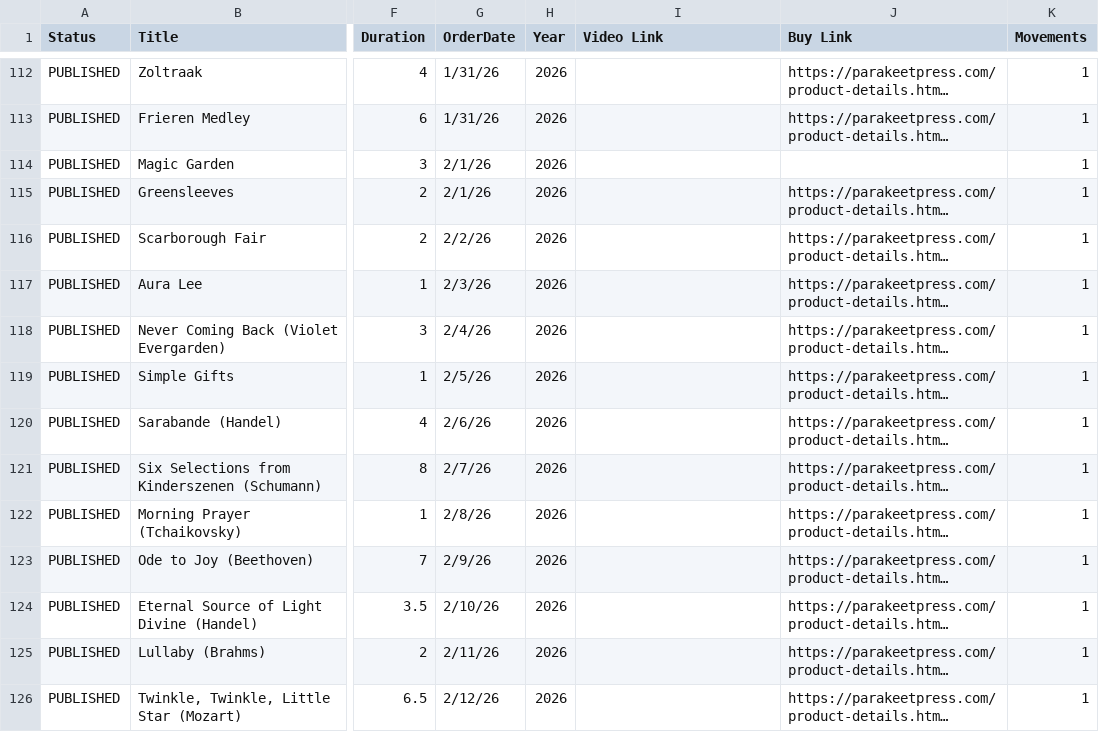
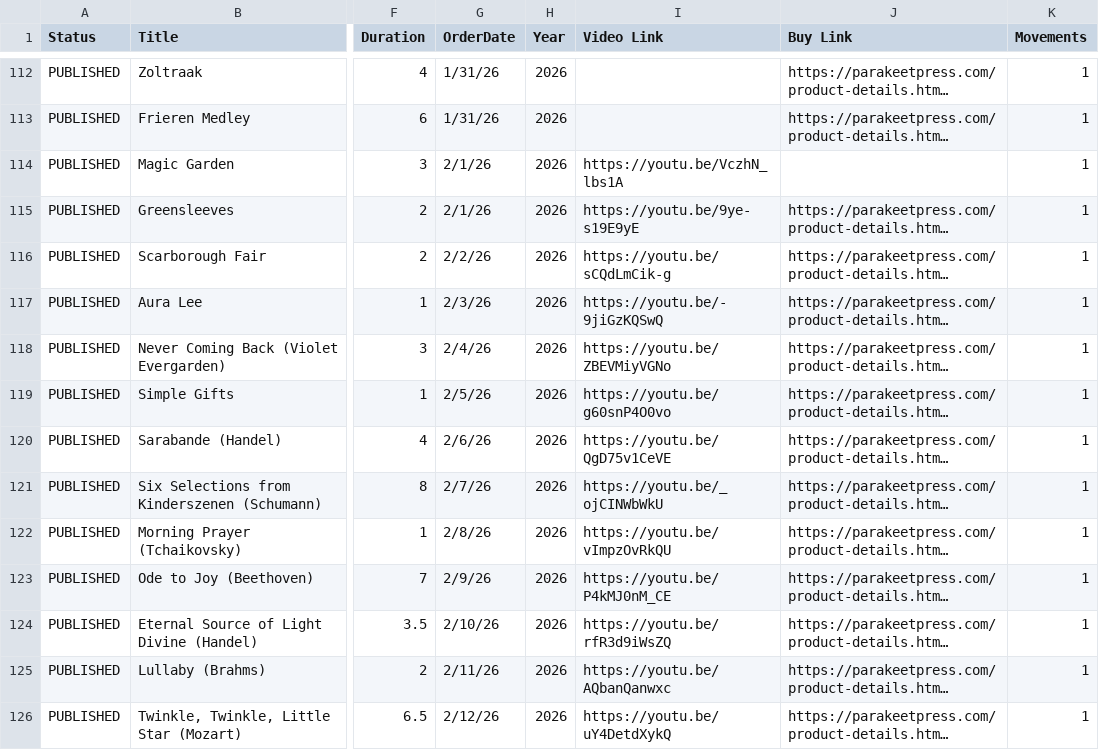
Before and after one commit to mkend291/dankimcomposer, a CSV file: WebsiteWorks.csv, drawn as a sheet; only a part is shown, gaps mark what is left out; long unchanged cells end in …; the diff covers the shown part only; the diff names each change by its address in the sheet, - before the commit and + after, or states it on an @@ line.

```diff
--- a/WebsiteWorks.csv
+++ b/WebsiteWorks.csv
-I114 (Video Link): (empty)
+I114 (Video Link): https://youtu.be/VczhN_lbs1A
-I115 (Video Link): (empty)
+I115 (Video Link): https://youtu.be/9ye-s19E9yE
-I116 (Video Link): (empty)
+I116 (Video Link): https://youtu.be/sCQdLmCik-g
-I117 (Video Link): (empty)
+I117 (Video Link): https://youtu.be/-9jiGzKQSwQ
-I118 (Video Link): (empty)
+I118 (Video Link): https://youtu.be/ZBEVMiyVGNo
-I119 (Video Link): (empty)
+I119 (Video Link): https://youtu.be/g60snP4O0vo
-I120 (Video Link): (empty)
+I120 (Video Link): https://youtu.be/QgD75v1CeVE
-I121 (Video Link): (empty)
+I121 (Video Link): https://youtu.be/_ojCINWbWkU
-I122 (Video Link): (empty)
+I122 (Video Link): https://youtu.be/vImpzOvRkQU
-I123 (Video Link): (empty)
+I123 (Video Link): https://youtu.be/P4kMJ0nM_CE
-I124 (Video Link): (empty)
+I124 (Video Link): https://youtu.be/rfR3d9iWsZQ
-I125 (Video Link): (empty)
+I125 (Video Link): https://youtu.be/AQbanQanwxc
-I126 (Video Link): (empty)
+I126 (Video Link): https://youtu.be/uY4DetdXykQ
```
Also changed, not shown: 1 added row and 8 edited cells elsewhere in this file, 1 other file.
